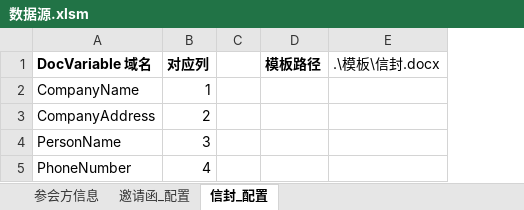
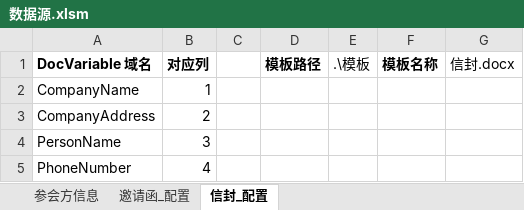
Before and after one commit to SuzyZhang/AutoProduceFile, an Excel workbook: 测试文件/数据源.xlsm, sheet 信封_配置, drawn as a sheet; values as stored, in another font and other column widths than the file's, no borders; charts and pictures not drawn; removed rows and columns are numbered as before the commit, all else as after; the diff names each change by its address in the sheet, - before the commit and + after, or states it on an @@ line.

```diff
--- a/测试文件/数据源.xlsm (sheet 信封_配置)
+++ b/测试文件/数据源.xlsm (sheet 信封_配置)
-column E (.\模板\信封.docx), empty
+column E (.\模板), empty
+column F (模板名称), empty
+column G (信封.docx), empty
```
Also changed, not shown: sheet 邀请函_配置, charts or pictures, 2 other files.
